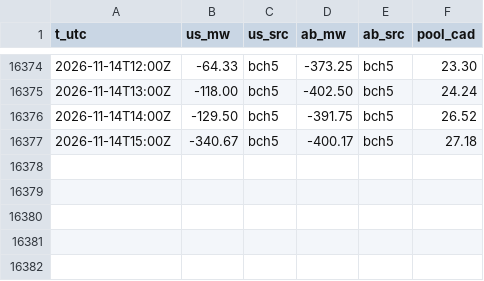
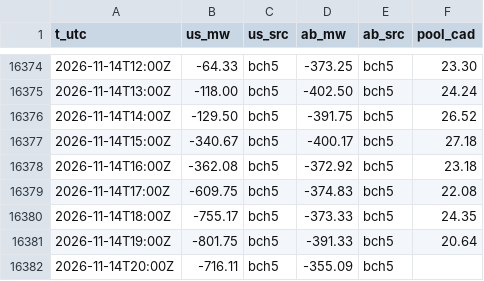
Before and after one commit to warrenboyle/bc-powerflow, a CSV file: docs/hourly.csv, drawn as a sheet; only a part is shown, gaps mark what is left out.

Commit message:
data update

```diff
--- a/docs/hourly.csv
+++ b/docs/hourly.csv
@@ -16377 +16377,6 @@ t_utc,us_mw,us_src,ab_mw,ab_src,pool_cad
 2026-11-14T15:00Z,-340.67,bch5,-400.17,bch5,27.18
+2026-11-14T16:00Z,-362.08,bch5,-372.92,bch5,23.18
+2026-11-14T17:00Z,-609.75,bch5,-374.83,bch5,22.08
+2026-11-14T18:00Z,-755.17,bch5,-373.33,bch5,24.35
+2026-11-14T19:00Z,-801.75,bch5,-391.33,bch5,20.64
+2026-11-14T20:00Z,-716.11,bch5,-355.09,bch5,
```
Also changed, not shown: docs/source_compare.csv, 2 other files.
